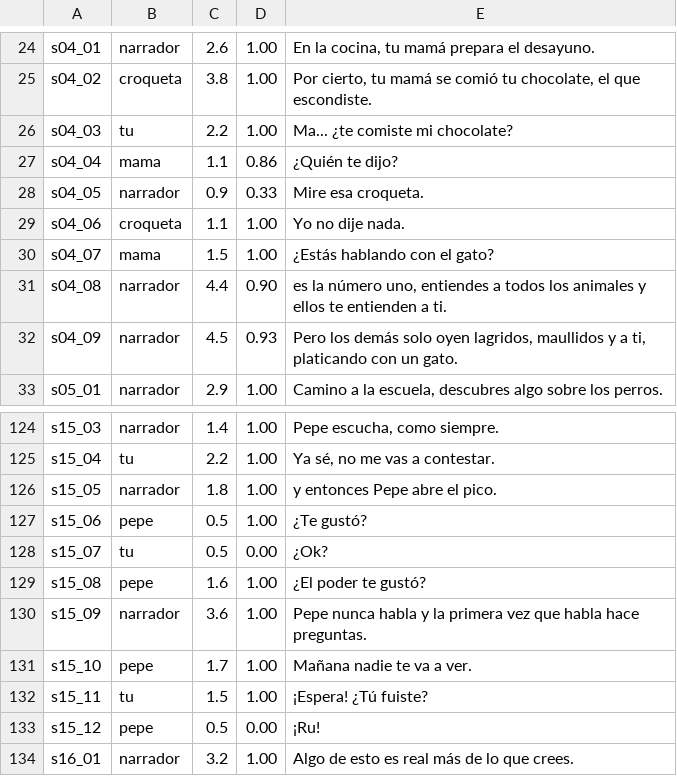
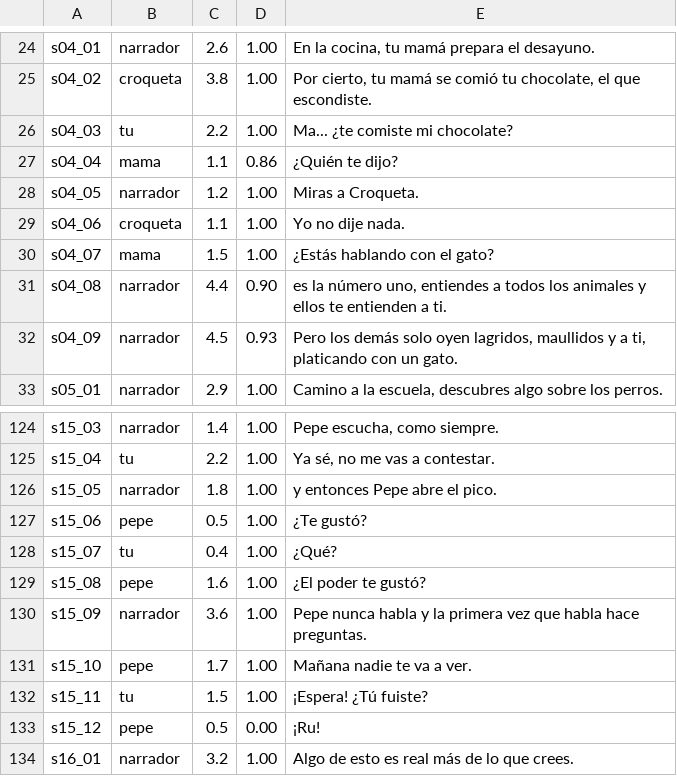
Before and after one commit to podckova28-debug/lookme-viewer, a TSV file: canal_es/ep03/vo/qa_whisper.tsv, drawn as a sheet; only a part is shown, gaps mark what is left out.

```diff
--- a/canal_es/ep03/vo/qa_whisper.tsv
+++ b/canal_es/ep03/vo/qa_whisper.tsv
@@ -27,3 +27,3 @@ s04_03|tu|2.2|1.00|Ma... ¿te comiste mi chocolate?
 s04_04|mama|1.1|0.86|¿Quién te dijo?
-s04_05|narrador|0.9|0.33|Mire esa croqueta.
+s04_05|narrador|1.2|1.00|Miras a Croqueta.
 s04_06|croqueta|1.1|1.00|Yo no dije nada.
@@ -127,3 +127,3 @@ s15_05|narrador|1.8|1.00|y entonces Pepe abre el pico.
 s15_06|pepe|0.5|1.00|¿Te gustó?
-s15_07|tu|0.5|0.00|¿Ok?
+s15_07|tu|0.4|1.00|¿Qué?
 s15_08|pepe|1.6|1.00|¿El poder te gustó?
```
Also changed, not shown: 6 other files.
